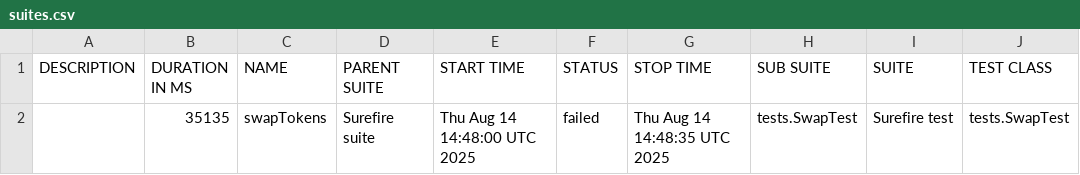
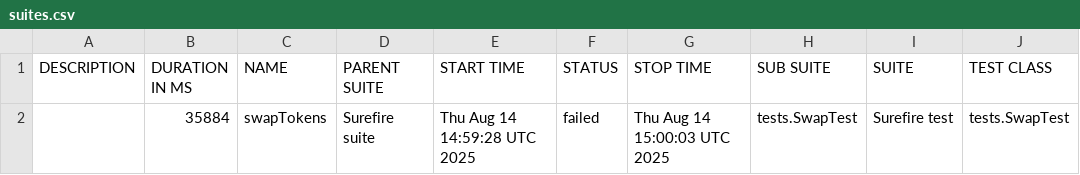
Before and after one commit to Aloshya-QA/AtlantisDEX, a CSV file: 11/data/suites.csv, drawn as a sheet; only a part is shown; the diff names each change by its address in the sheet, - before the commit and + after, or states it on an @@ line.

```diff
--- a/11/data/suites.csv
+++ b/11/data/suites.csv
-B2 (DURATION IN MS): 35135
+B2 (DURATION IN MS): 35884
-E2 (START TIME): Thu Aug 14 14:48:00 UTC 2025
+E2 (START TIME): Thu Aug 14 14:59:28 UTC 2025
-G2 (STOP TIME): Thu Aug 14 14:48:35 UTC 2025
+G2 (STOP TIME): Thu Aug 14 15:00:03 UTC 2025
```
Also changed, not shown: 28 other files.
